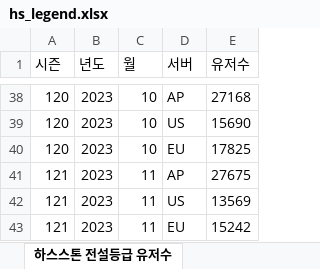
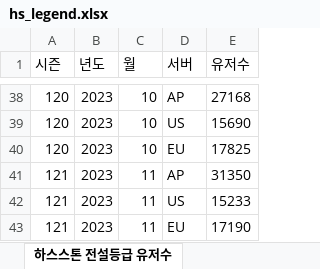
Before and after one commit to tlthr764/codingon_project_03, an Excel workbook: hs_legend.xlsx, sheet 하스스톤 전설등급 유저수, drawn as a sheet; only a part is shown, gaps mark what is left out; values as stored, in another font and other column widths than the file's, no borders; the diff names each change by its address in the sheet, - before the commit and + after, or states it on an @@ line.

```diff
--- a/hs_legend.xlsx (sheet 하스스톤 전설등급 유저수)
+++ b/hs_legend.xlsx (sheet 하스스톤 전설등급 유저수)
-E41 (유저수): 27675
+E41 (유저수): 31350
-E42 (유저수): 13569
+E42 (유저수): 15233
-E43 (유저수): 15242
+E43 (유저수): 17190
```
Also changed, not shown: hs_meta.xlsx, 5 other files.
